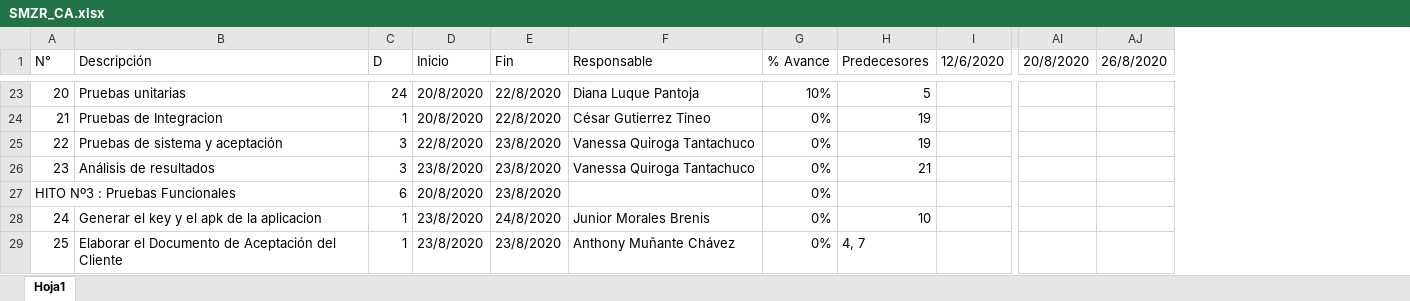
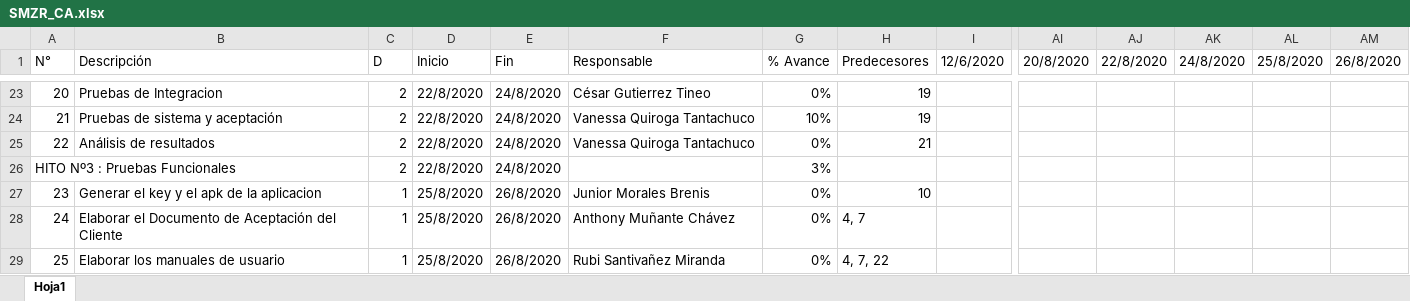
Before and after one commit to gutierreztineo/RebroteSolution, an Excel workbook: Desarrollo/SMZR/Gestión/SMZR_CA.xlsx, sheet Hoja1, drawn as a sheet; only a part is shown, gaps mark what is left out; values as stored, in another font and other column widths than the file's, no cell formats; removed rows and columns are numbered as before the commit, all else as after; rows hold the shown columns only; the diff covers the shown part only; the diff names each change by its address in the sheet, - before the commit and + after, or states it on an @@ line.

```diff
--- a/Desarrollo/SMZR/Gestión/SMZR_CA.xlsx (sheet Hoja1)
+++ b/Desarrollo/SMZR/Gestión/SMZR_CA.xlsx (sheet Hoja1)
+column AJ (22/8/2020), empty
+column AK (24/8/2020), empty
+column AL (25/8/2020), empty
-B23 (Descripción): Pruebas unitarias
+B23 (Descripción): Pruebas de Integracion
-C23 (D): 24
+C23 (D): 2
-D23:D24 (Inicio): 20/8/2020
+D23:D24 (Inicio): 22/8/2020
-E23:E24 (Fin): 22/8/2020
+E23:E24 (Fin): 24/8/2020
-F23 (Responsable): Diana Luque Pantoja
+F23 (Responsable): César Gutierrez Tineo
-G23 (% Avance): 10%
+G23 (% Avance): 0%
-H23 (Predecesores): 5
+H23 (Predecesores): 19
-B24 (Descripción): Pruebas de Integracion
+B24 (Descripción): Pruebas de sistema y aceptación
-C24 (D): 1
+C24 (D): 2
-F24 (Responsable): César Gutierrez Tineo
+F24 (Responsable): Vanessa Quiroga Tantachuco
-G24 (% Avance): 0%
+G24 (% Avance): 10%
-B25 (Descripción): Pruebas de sistema y aceptación
+B25 (Descripción): Análisis de resultados
-C25 (D): 3
+C25 (D): 2
-E25 (Fin): 23/8/2020
+E25 (Fin): 24/8/2020
-H25 (Predecesores): 19
+H25 (Predecesores): 21
+row 26: HITO Nº3 : Pruebas Funcionales |  | 2 | 22/8/2020 | 24/8/2020 |  | 3%
-B27 (Descripción): Análisis de resultados
+B27 (Descripción): Generar el key y el apk de la aplicacion
-C27 (D): 3
+C27 (D): 1
-D27 (Inicio): 23/8/2020
+D27 (Inicio): 25/8/2020
-E27 (Fin): 23/8/2020
+E27 (Fin): 26/8/2020
-F27 (Responsable): Vanessa Quiroga Tantachuco
+F27 (Responsable): Junior Morales Brenis
-H27 (Predecesores): 21
+H27 (Predecesores): 10
-row 27: HITO Nº3 : Pruebas Funcionales |  | 6 | 20/8/2020 | 23/8/2020 |  | 0%
-B28 (Descripción): Generar el key y el apk de la aplicacion
+B28 (Descripción): Elaborar el Documento de Aceptación del Cliente
-D28:D29 (Inicio): 23/8/2020
+D28:D29 (Inicio): 25/8/2020
-E28 (Fin): 24/8/2020
+E28 (Fin): 26/8/2020
-F28 (Responsable): Junior Morales Brenis
+F28 (Responsable): Anthony Muñante Chávez
-H28 (Predecesores): 10
+H28 (Predecesores): 4, 7
-B29 (Descripción): Elaborar el Documento de Aceptación del Cliente
+B29 (Descripción): Elaborar los manuales de usuario
-E29 (Fin): 23/8/2020
+E29 (Fin): 26/8/2020
-F29 (Responsable): Anthony Muñante Chávez
+F29 (Responsable): Rubi Santivañez Miranda
-H29 (Predecesores): 4, 7
+H29 (Predecesores): 4, 7, 22
```
Also changed, not shown: 1 added row, 1 removed row and 43 edited cells elsewhere in this sheet, cell formats, formulas that keep their value.
